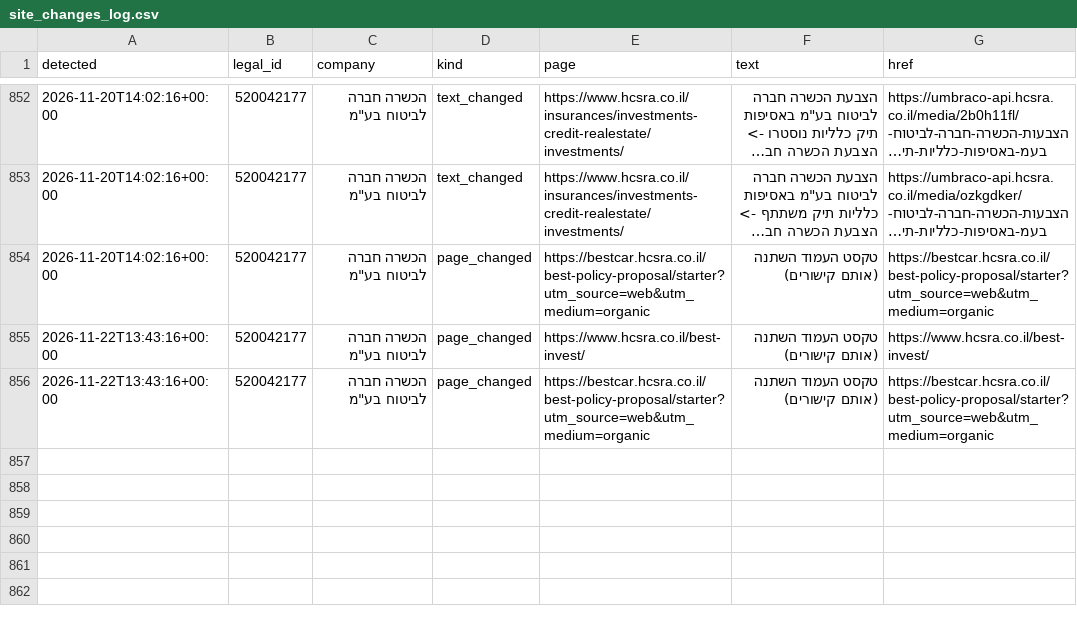
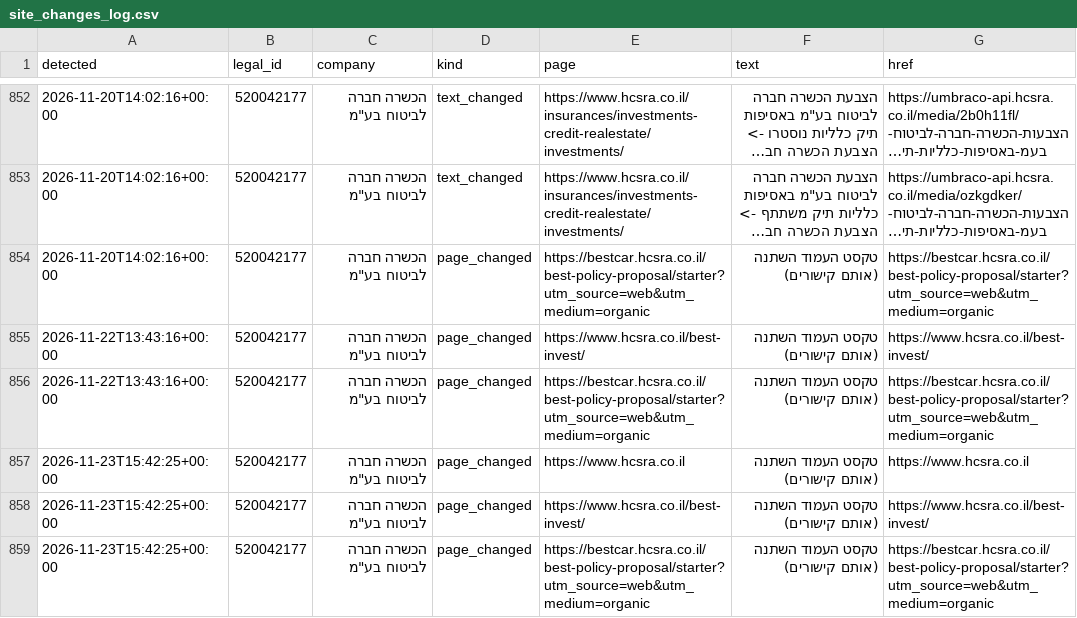
Before and after one commit to Revach123/MASLULIM, a CSV file: policy/companies/520042177/site_changes_log.csv, drawn as a sheet; only a part is shown, gaps mark what is left out; long unchanged cells end in …; the diff names each change by its address in the sheet, - before the commit and + after, or states it on an @@ line.

```diff
--- a/policy/companies/520042177/site_changes_log.csv
+++ b/policy/companies/520042177/site_changes_log.csv
+row 857: 2026-11-23T15:42:25+00:00 | 520042177 | הכשרה חברה לביטוח בע"מ | page_changed | https://www.hcsra.co.il | טקסט העמוד השתנה (אותם קישורים) | https://www.hcsra.co.il
+row 858: 2026-11-23T15:42:25+00:00 | 520042177 | הכשרה חברה לביטוח בע"מ | page_changed | https://www.hcsra.co.il/best-invest/ | טקסט העמוד השתנה (אותם קישורים) | https://www.hcsra.co.il/best-invest/
+row 859: 2026-11-23T15:42:25+00:00 | 520042177 | הכשרה חברה לביטוח בע"מ | page_changed | https://bestcar.hcsra.co.il/best-policy-proposal/starter?utm_source=web&utm_medium=organic | טקסט העמוד השתנה (אותם קישורים) | https://bestcar.hcsra.co.il/best-policy-proposal/starter?utm_source=web&utm_medium=organic
```
Also changed, not shown: 6 other files.
